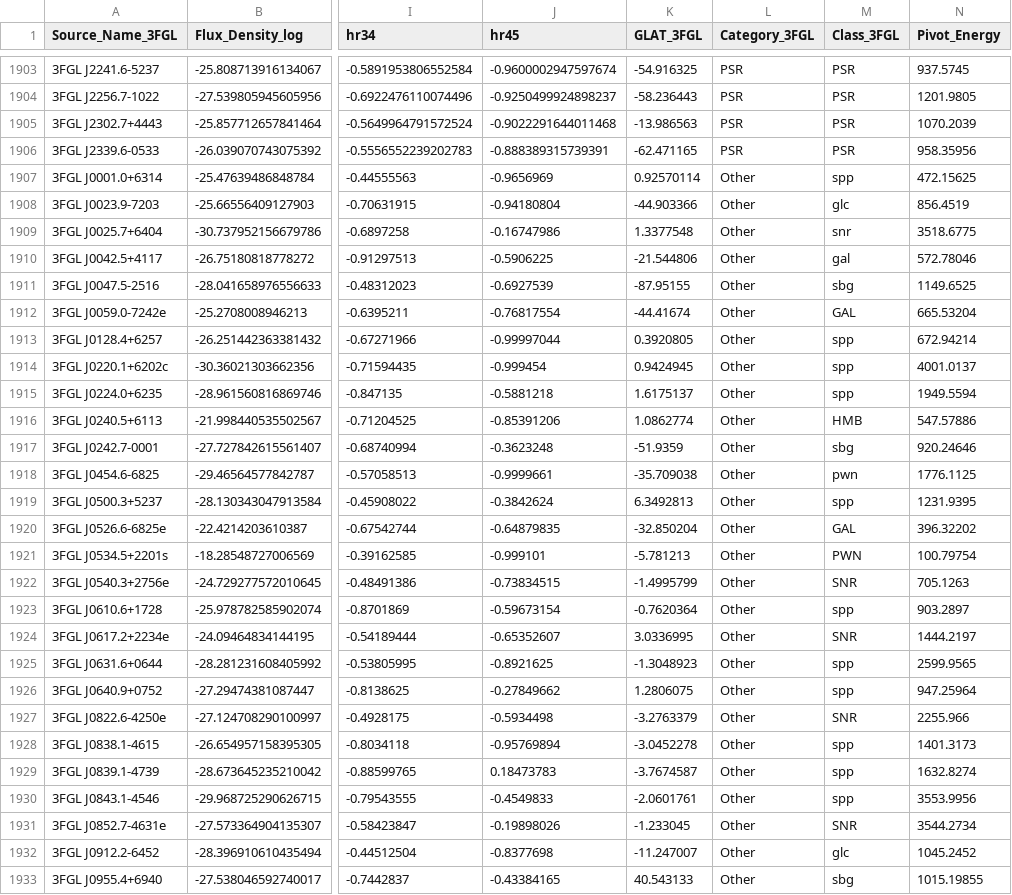
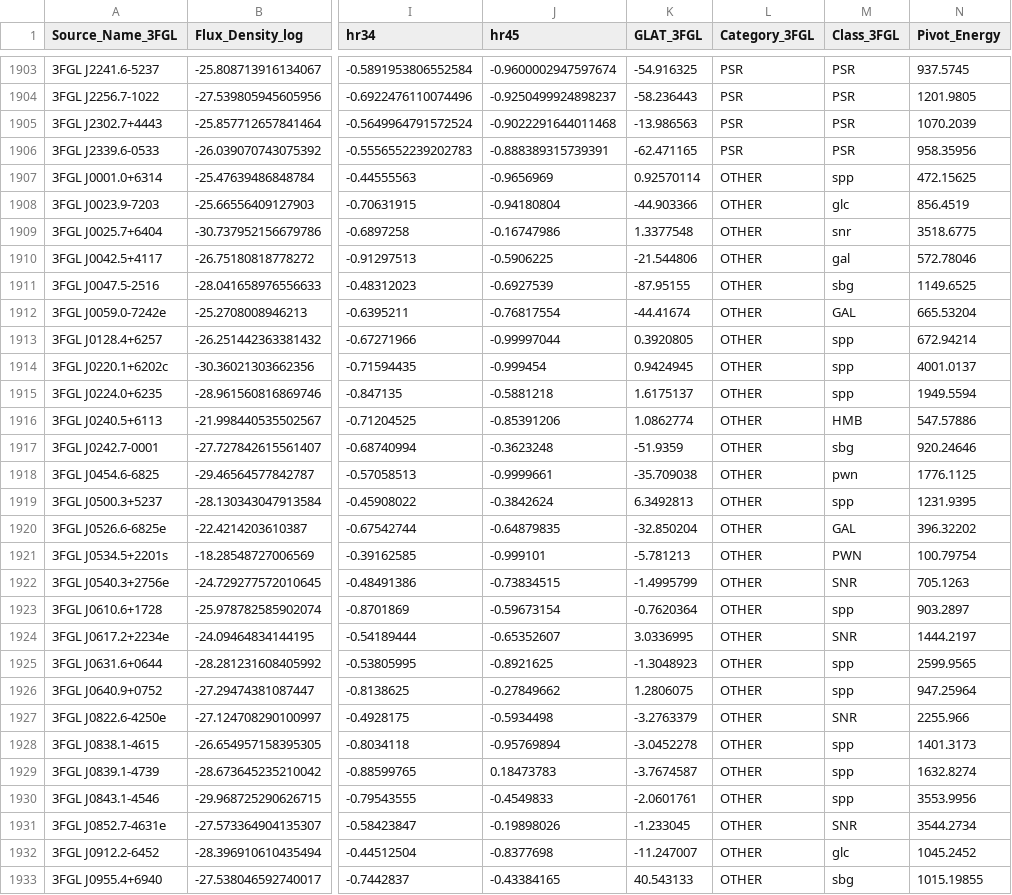
Before and after one commit to aakashbhat/Fermi-LAT, a CSV file: ML_3FGL_paper/data/catalogs/3FGL_assoc_catalog.csv, drawn as a sheet; only a part is shown, gaps mark what is left out; the diff covers the shown part only; the diff names each change by its address in the sheet, - before the commit and + after, or states it on an @@ line.

```diff
--- a/ML_3FGL_paper/data/catalogs/3FGL_assoc_catalog.csv
+++ b/ML_3FGL_paper/data/catalogs/3FGL_assoc_catalog.csv
-L1907:L1933 (Category_3FGL): Other
+L1907:L1933 (Category_3FGL): OTHER
```
Also changed, not shown: 81 edited cells elsewhere in this file, ML_3FGL_paper/data/catalogs/3FGL_assoc_catalog_weighted.csv, ML_3FGL_paper/data/catalogs/3FGL_unassoc_catalog.csv, 13 other files.
